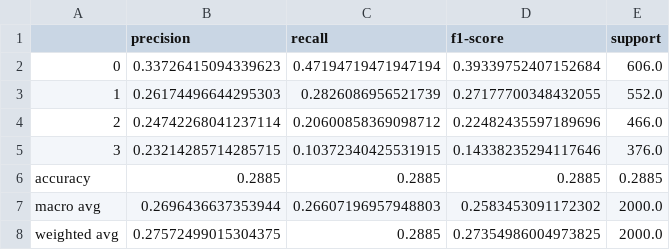
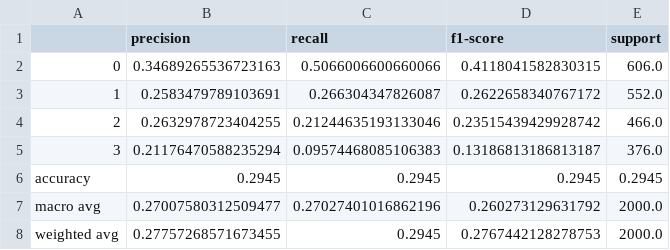
Before and after one commit to utakbhate0943-dot/auracheck, a CSV file: xgboost-model/output/model_1/xgboost_classification_report.csv, drawn as a sheet.

```diff
--- a/xgboost-model/output/model_1/xgboost_classification_report.csv
+++ b/xgboost-model/output/model_1/xgboost_classification_report.csv
@@ -1,8 +1,8 @@
 ,precision,recall,f1-score,support
-0,0.33726415094339623,0.47194719471947194,0.39339752407152684,606.0
-1,0.26174496644295303,0.2826086956521739,0.27177700348432055,552.0
-2,0.24742268041237114,0.20600858369098712,0.22482435597189696,466.0
-3,0.23214285714285715,0.10372340425531915,0.14338235294117646,376.0
-accuracy,0.2885,0.2885,0.2885,0.2885
-macro avg,0.2696436637353944,0.26607196957948803,0.2583453091172302,2000.0
-weighted avg,0.27572499015304375,0.2885,0.27354986004973825,2000.0
+0,0.34689265536723163,0.5066006600660066,0.4118041582830315,606.0
+1,0.2583479789103691,0.266304347826087,0.2622658340767172,552.0
+2,0.2632978723404255,0.21244635193133046,0.23515439429928742,466.0
+3,0.21176470588235294,0.09574468085106383,0.13186813186813187,376.0
+accuracy,0.2945,0.2945,0.2945,0.2945
+macro avg,0.27007580312509477,0.27027401016862196,0.260273129631792,2000.0
+weighted avg,0.27757268571673455,0.2945,0.2767442128278753,2000.0
```
Also changed, not shown: xgboost-model/output/model_1/xgboost_feature_importance.csv, xgboost-model/output/model_1/xgboost_predictions.csv, 4 other files.
